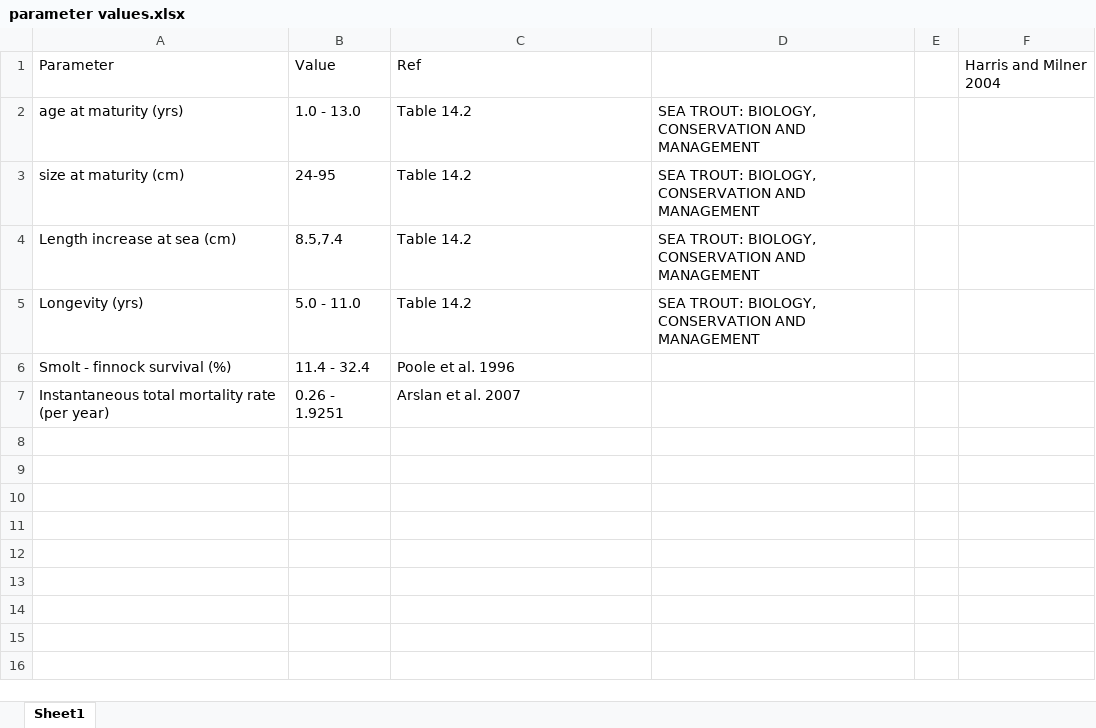
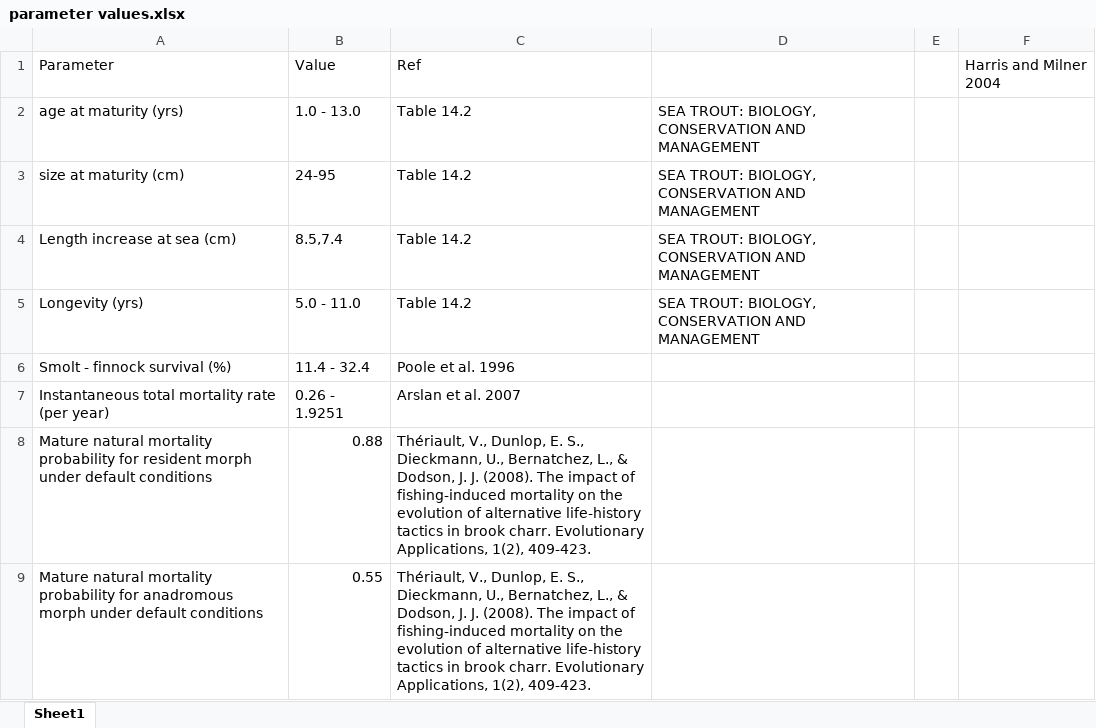
Before and after one commit to kanead/trout-migration, an Excel workbook: notes/parameter values.xlsx, sheet Sheet1, drawn as a sheet; values as stored, in another font and other column widths than the file's, no borders; the diff names each change by its address in the sheet, - before the commit and + after, or states it on an @@ line.

```diff
--- a/notes/parameter values.xlsx (sheet Sheet1)
+++ b/notes/parameter values.xlsx (sheet Sheet1)
+row 8: Mature natural mortality probability for resident morph under default conditions | 0.88 | Thériault, V., Dunlop, E. S., Dieckmann, U., Bernatchez, L., & Dodson, J. J. (2008). The impact of fishing‐induced mortality on the evolution of alternative life‐history tactics in brook charr. Evolutionary Applications, 1(2), 409-423.
+row 9: Mature natural mortality probability for anadromous morph under default conditions | 0.55 | Thériault, V., Dunlop, E. S., Dieckmann, U., Bernatchez, L., & Dodson, J. J. (2008). The impact of fishing‐induced mortality on the evolution of alternative life‐history tactics in brook charr. Evolutionary Applications, 1(2), 409-423.
```
Also changed, not shown: 2 other files.
